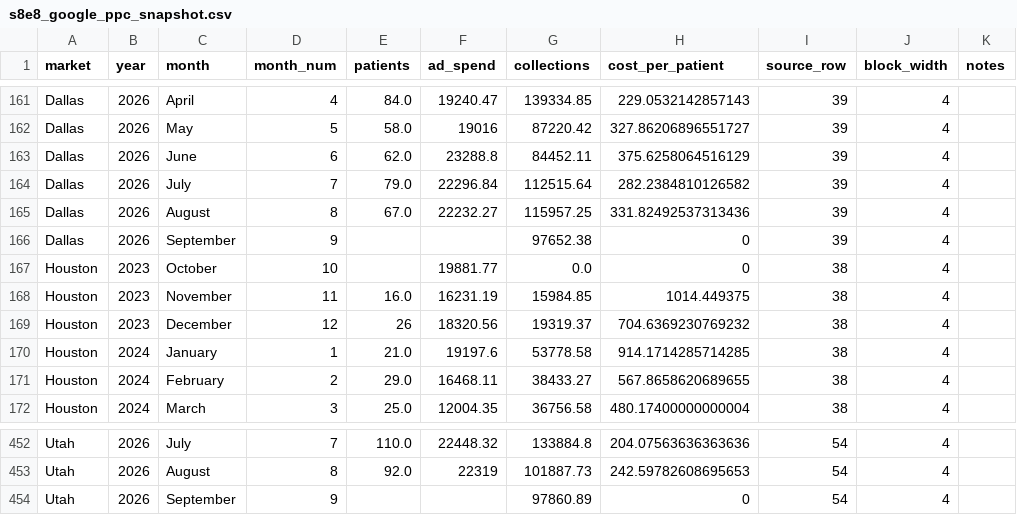
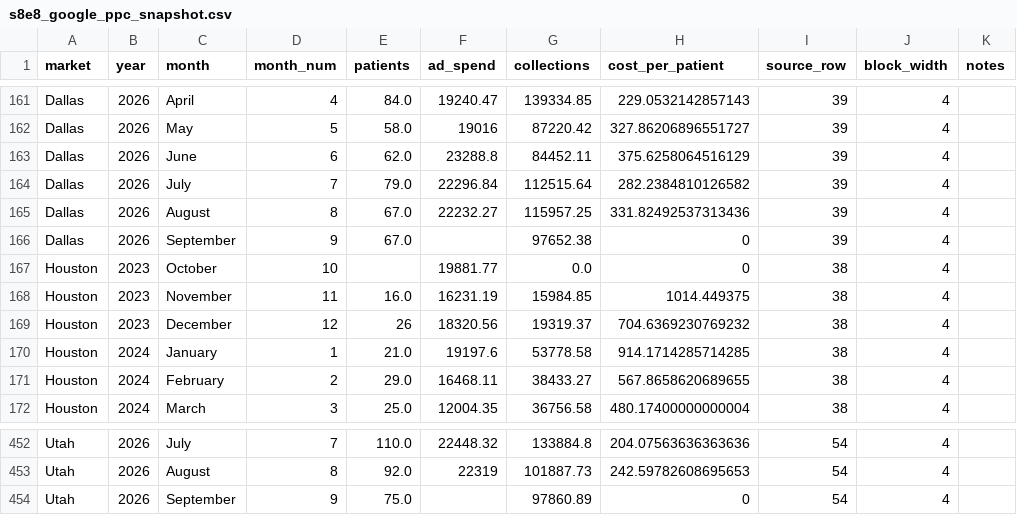
Before and after one commit to Wisdom-Teeth-Guys/wtg-reports, a CSV file: scripts/data/s8e8_google_ppc_snapshot.csv, drawn as a sheet; only a part is shown, gaps mark what is left out.

```diff
--- a/scripts/data/s8e8_google_ppc_snapshot.csv
+++ b/scripts/data/s8e8_google_ppc_snapshot.csv
@@ -165,3 +165,3 @@ Dallas,2026,July,7,79.0,22296.84,112515.64,282.2384810126582,39,4,
 Dallas,2026,August,8,67.0,22232.27,115957.25,331.82492537313436,39,4,
-Dallas,2026,September,9,,,97652.38,0,39,4,
+Dallas,2026,September,9,67.0,,97652.38,0,39,4,
 Houston,2023,October,10,,19881.77,0.0,0,38,4,
@@ -453,2 +453,2 @@ Utah,2026,July,7,110.0,22448.32,133884.8,204.07563636363636,54,4,
 Utah,2026,August,8,92.0,22319,101887.73,242.59782608695653,54,4,
-Utah,2026,September,9,,,97860.89,0,54,4,
+Utah,2026,September,9,75.0,,97860.89,0,54,4,
```
